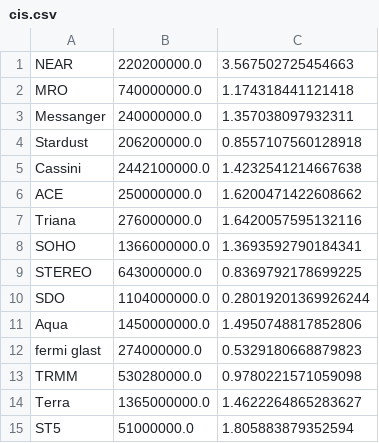
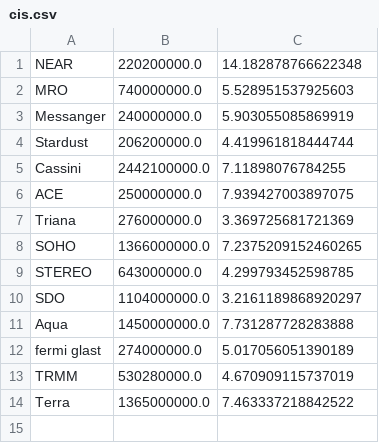
Before and after one commit to GardenerGeralt/dse-sbsp, a CSV file: src/prelim_sizing/complexity/cis.csv, drawn as a sheet.

```diff
--- a/src/prelim_sizing/complexity/cis.csv
+++ b/src/prelim_sizing/complexity/cis.csv
@@ -1,15 +1,14 @@
-NEAR,220200000.0,3.567502725454663
-MRO,740000000.0,1.174318441121418
-Messanger,240000000.0,1.357038097932311
-Stardust ,206200000.0,0.8557107560128918
-Cassini,2442100000.0,1.4232541214667638
-ACE,250000000.0,1.6200471422608662
-Triana,276000000.0,1.6420057595132116
-SOHO,1366000000.0,1.3693592790184341
-STEREO,643000000.0,0.8369792178699225
-SDO,1104000000.0,0.28019201369926244
-Aqua,1450000000.0,1.4950748817852806
-fermi glast,274000000.0,0.5329180668879823
-TRMM,530280000.0,0.9780221571059098
-Terra,1365000000.0,1.4622264865283627
-ST5,51000000.0,1.805883879352594
+NEAR,220200000.0,14.182878766622348
+MRO,740000000.0,5.528951537925603
+Messanger,240000000.0,5.903055085869919
+Stardust ,206200000.0,4.419961818444744
+Cassini,2442100000.0,7.11898076784255
+ACE,250000000.0,7.939427003897075
+Triana,276000000.0,3.369725681721369
+SOHO,1366000000.0,7.2375209152460265
+STEREO,643000000.0,4.299793452598785
+SDO,1104000000.0,3.2161189868920297
+Aqua,1450000000.0,7.731287728283888
+fermi glast,274000000.0,5.017056051390189
+TRMM,530280000.0,4.670909115737019
+Terra,1365000000.0,7.463337218842522
```
Also changed, not shown: src/prelim_sizing/complexity/missions.csv, 4 other files.
